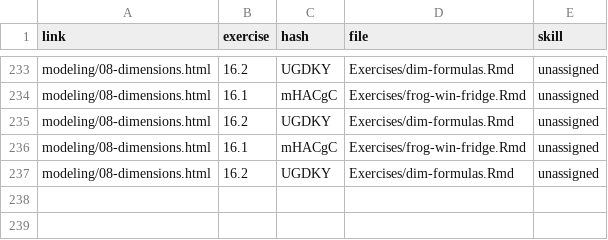
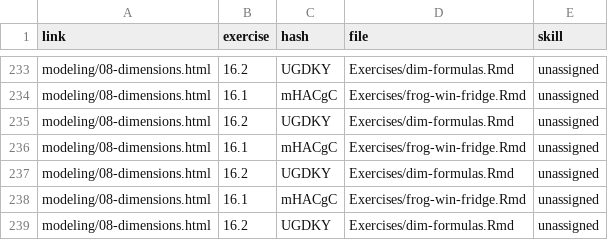
Before and after one commit to dtkaplan/MC2, a CSV file: Modeling/Skill_list.csv, drawn as a sheet; only a part is shown, gaps mark what is left out.

```diff
--- a/Modeling/Skill_list.csv
+++ b/Modeling/Skill_list.csv
@@ -237 +237,3 @@ modeling/08-dimensions.html, 16.1, mHACgC, Exercises/frog-win-fridge.Rmd, unassi
 modeling/08-dimensions.html, 16.2, UGDKY, Exercises/dim-formulas.Rmd, unassigned
+modeling/08-dimensions.html, 16.1, mHACgC, Exercises/frog-win-fridge.Rmd, unassigned
+modeling/08-dimensions.html, 16.2, UGDKY, Exercises/dim-formulas.Rmd, unassigned
```
Also changed, not shown: 1 other file.
